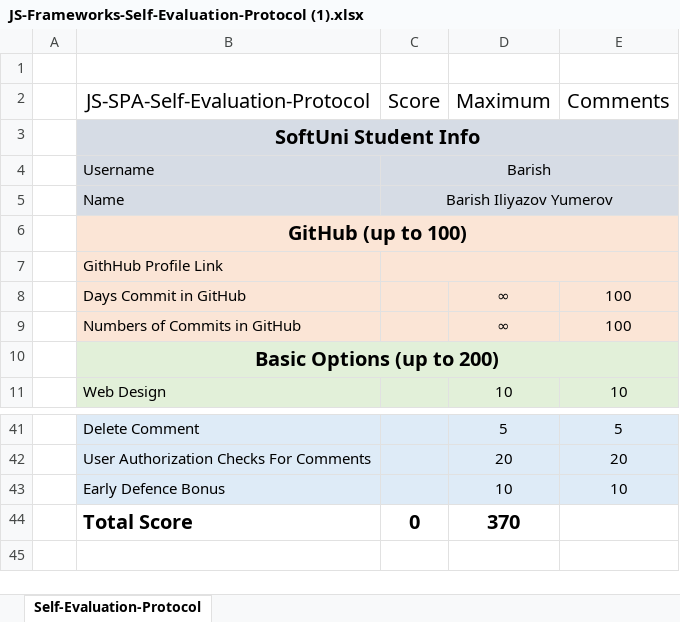
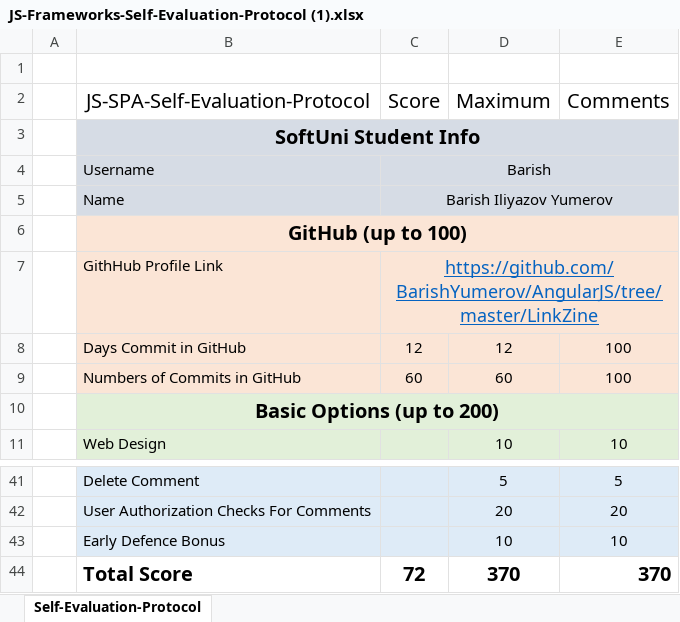
Before and after one commit to BarishYumerov/AngularJS, an Excel workbook: LinkZine/JS-Frameworks-Self-Evaluation-Protocol (1).xlsx, sheet Self-Evaluation-Protocol, drawn as a sheet; only a part is shown, gaps mark what is left out; values as stored, in another font and other column widths than the file's, no borders; the diff names each change by its address in the sheet, - before the commit and + after, or states it on an @@ line.

```diff
--- a/LinkZine/JS-Frameworks-Self-Evaluation-Protocol (1).xlsx (sheet Self-Evaluation-Protocol)
+++ b/LinkZine/JS-Frameworks-Self-Evaluation-Protocol (1).xlsx (sheet Self-Evaluation-Protocol)
-C7 (Score): (empty)
+C7 (Score): https://github.com/BarishYumerov/AngularJS/tree/master/LinkZine
-C8 (Score): (empty)
+C8 (Score): 12
-D8 (Maximum): ∞
+D8 (Maximum): 12
-C9 (Score): (empty)
+C9 (Score): 60
-D9 (Maximum): ∞
+D9 (Maximum): 60
-C44 (Score): 0
+C44 (Score): 72
-E44 (Comments): (empty)
+E44 (Comments): 370
```
Also changed, not shown: 7 other files.
